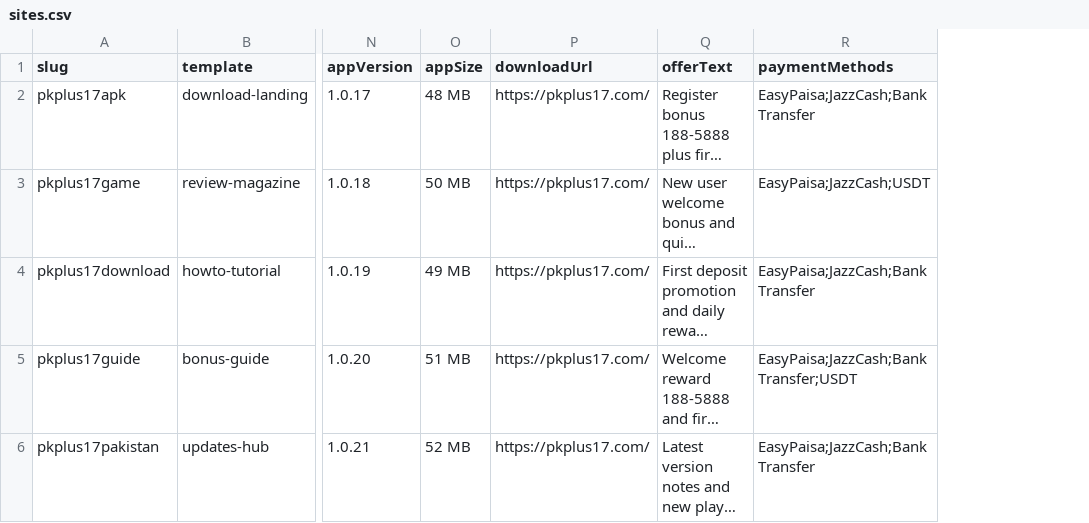
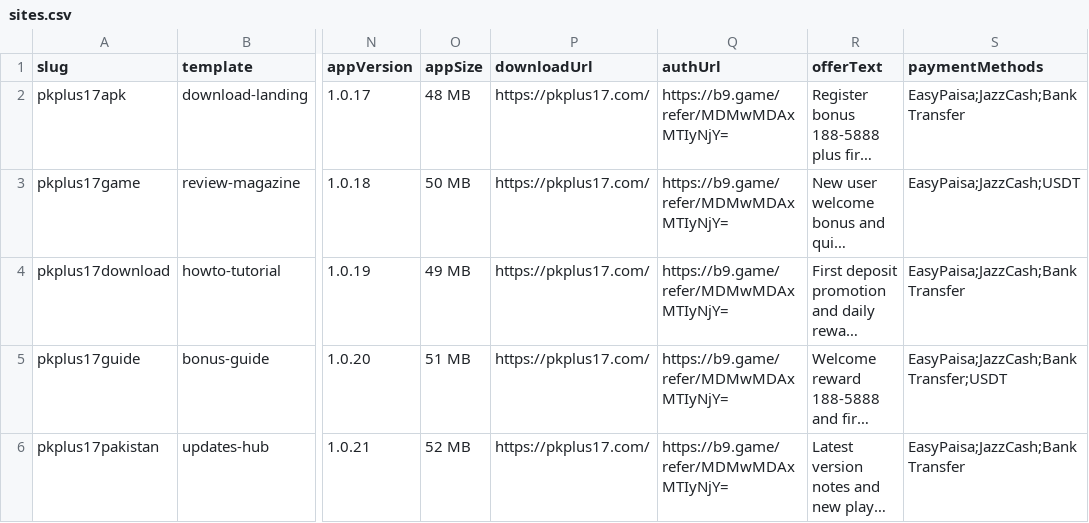
Before and after one commit to liu061199-ship-it/pkplus17-bulk-site-factory, a CSV file: data/sites.csv, drawn as a sheet; only a part is shown, gaps mark what is left out; long unchanged cells end in …; the diff names each change by its address in the sheet, - before the commit and + after, or states it on an @@ line.

```diff
--- a/data/sites.csv
+++ b/data/sites.csv
+column Q (authUrl), rows 2-6: all https://b9.game/refer/MDMwMDAxMTIyNjY=
```
Also changed, not shown: 9 other files.
